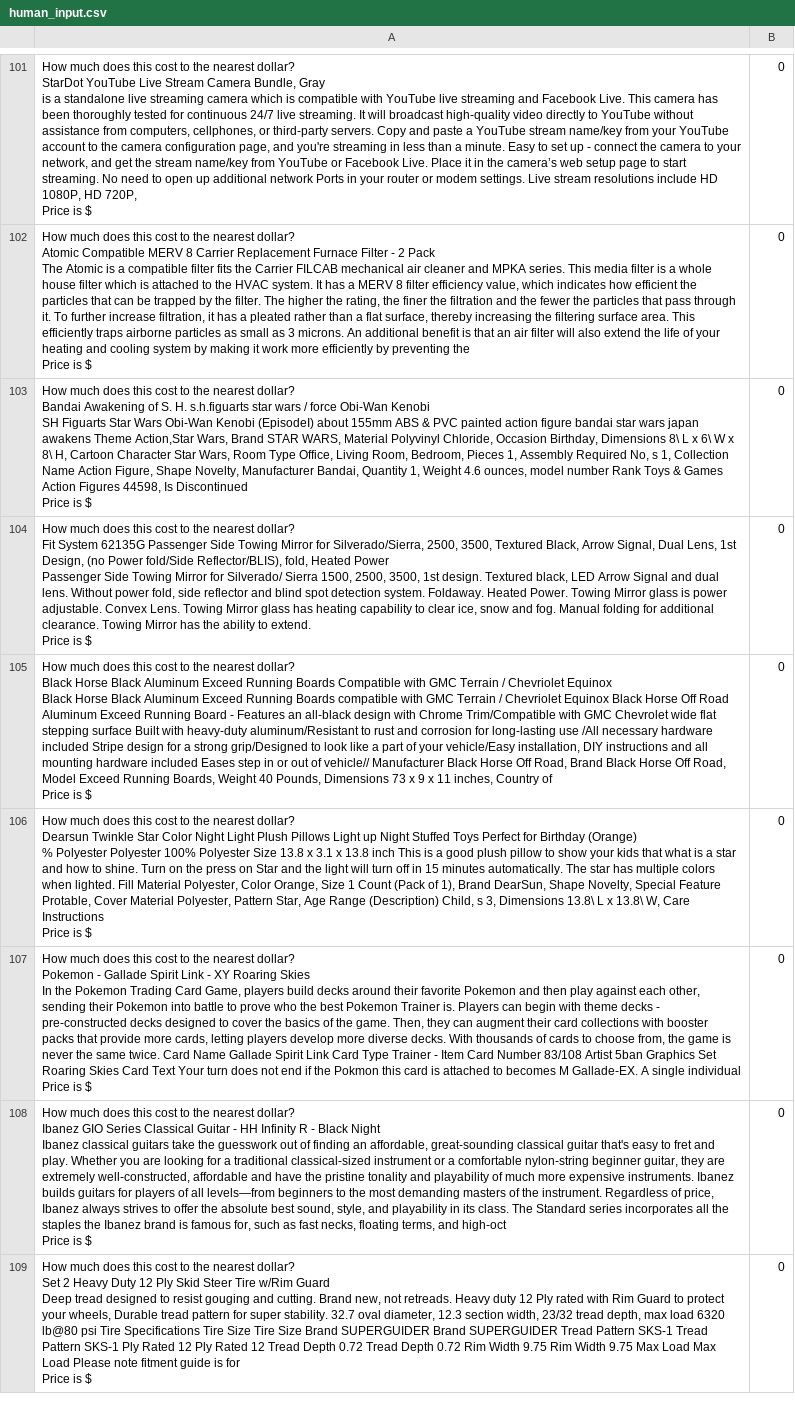
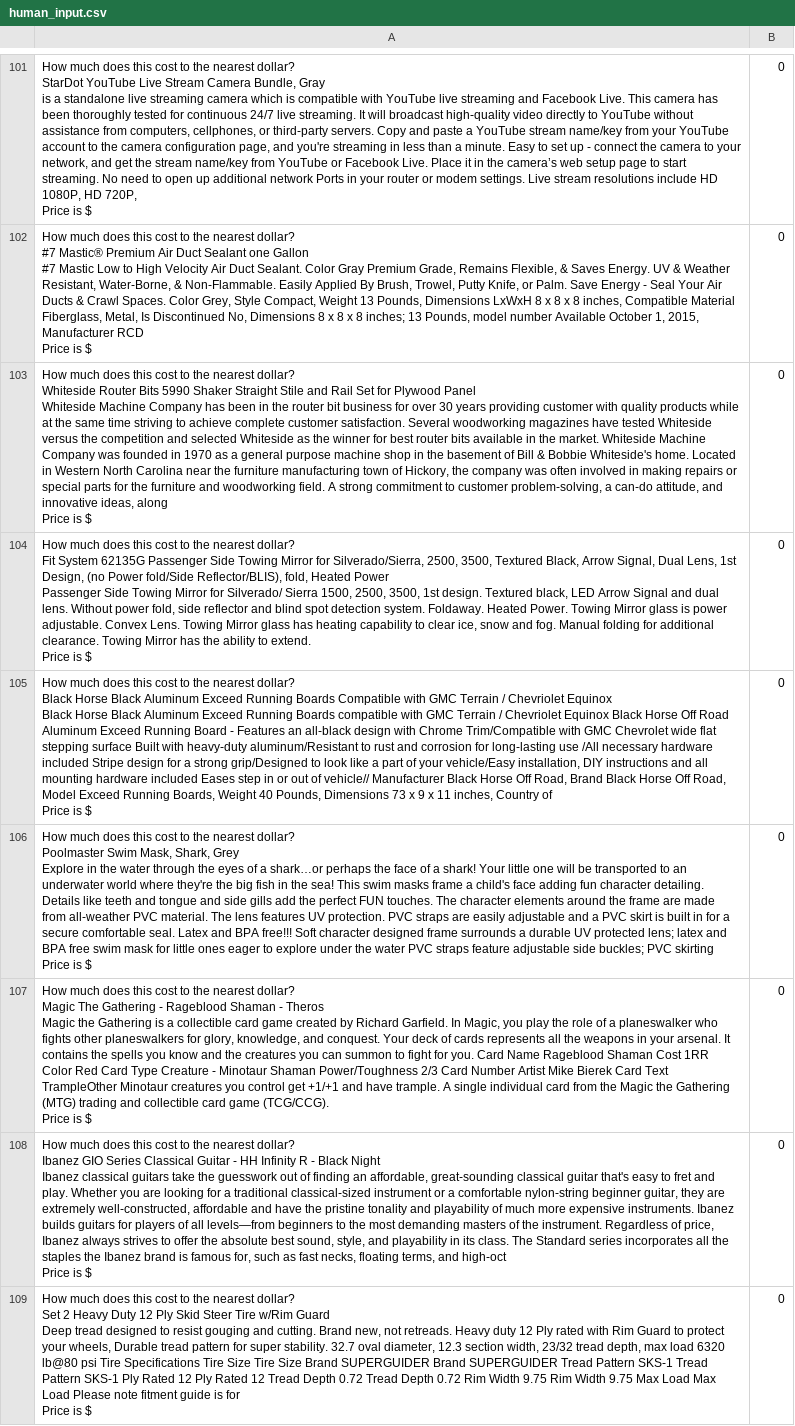
Before and after one commit to ed-donner/llm_engineering, a CSV file: week6/human_input.csv, drawn as a sheet; only a part is shown, gaps mark what is left out; ↵ is a line break in a cell; the diff covers the shown part only; the diff names each change by its address in the sheet, - before the commit and + after, or states it on an @@ line.

```diff
--- a/week6/human_input.csv
+++ b/week6/human_input.csv
-A102: …nearest dollar? ↵ Atomic Compatible MERV 8 Carrier Replacement Furnace Filter - 2 Pack ↵ The Atomic is a compatible filter fits the Carrier FILCAB mechanical air cleaner and MPKA series. This media filter is a whole house filter which is attached to the HVAC system. It has a MERV 8 filter efficiency value, which indicates how efficient the particles that can be trapped by the filter. The higher the rating, the finer the filtration and the fewer the particles that pass through it. To further increase filtration, it has a pleated rather than a flat surface, thereby increasing the filtering surface area. This efficiently traps airborne particles as small as 3 microns. An additional benefit is that an air filter will also extend the life of your heating and cooling system by making it work more efficiently by preventing the ↵ Price is…
+A102: …nearest dollar? ↵ #7 Mastic® Premium Air Duct Sealant one Gallon ↵ #7 Mastic Low to High Velocity Air Duct Sealant. Color Gray Premium Grade, Remains Flexible, & Saves Energy. UV & Weather Resistant, Water-Borne, & Non-Flammable. Easily Applied By Brush, Trowel, Putty Knife, or Palm. Save Energy - Seal Your Air Ducts & Crawl Spaces. Color Grey, Style Compact, Weight 13 Pounds, Dimensions LxWxH 8 x 8 x 8 inches, Compatible Material Fiberglass, Metal, Is Discontinued No, Dimensions 8 x 8 x 8 inches; 13 Pounds, model number Available October 1, 2015, Manufacturer RCD ↵ Price is…
-A103: …nearest dollar? ↵ Bandai Awakening of S. H. s.h.figuarts star wars / force Obi-Wan Kenobi ↵ SH Figuarts Star Wars Obi-Wan Kenobi (EpisodeI) about 155mm ABS & PVC painted action figure bandai star wars japan awakens Theme Action,Star Wars, Brand STAR WARS, Material Polyvinyl Chloride, Occasion Birthday, Dimensions 8\ L x 6\ W x 8\ H, Cartoon Character Star Wars, Room Type Office, Living Room, Bedroom, Pieces 1, Assembly Required No, s 1, Collection Name Action Figure, Shape Novelty, Manufacturer Bandai, Quantity 1, Weight 4.6 ounces, model number Rank Toys & Games Action Figures 44598, Is Discontinued ↵ Price is…
+A103: …nearest dollar? ↵ Whiteside Router Bits 5990 Shaker Straight Stile and Rail Set for Plywood Panel ↵ Whiteside Machine Company has been in the router bit business for over 30 years providing customer with quality products while at the same time striving to achieve complete customer satisfaction. Several woodworking magazines have tested Whiteside versus the competition and selected Whiteside as the winner for best router bits available in the market. Whiteside Machine Company was founded in 1970 as a general purpose machine shop in the basement of Bill & Bobbie Whiteside's home. Located in Western North Carolina near the furniture manufacturing town of Hickory, the company was often involved in making repairs or special parts for the furniture and woodworking field. A strong commitment to customer problem-solving, a can-do attitude, and innovative ideas, along ↵ Price is…
-A106: …nearest dollar? ↵ Dearsun Twinkle Star Color Night Light Plush Pillows Light up Night Stuffed Toys Perfect for Birthday (Orange) ↵ % Polyester Polyester 100% Polyester Size 13.8 x 3.1 x 13.8 inch This is a good plush pillow to show your kids that what is a star and how to shine. Turn on the press on Star and the light will turn off in 15 minutes automatically. The star has multiple colors when lighted. Fill Material Polyester, Color Orange, Size 1 Count (Pack of 1), Brand DearSun, Shape Novelty, Special Feature Protable, Cover Material Polyester, Pattern Star, Age Range (Description) Child, s 3, Dimensions 13.8\ L x 13.8\ W, Care Instructions ↵ Price is…
+A106: …nearest dollar? ↵ Poolmaster Swim Mask, Shark, Grey ↵ Explore in the water through the eyes of a shark…or perhaps the face of a shark! Your little one will be transported to an underwater world where they're the big fish in the sea! This swim masks frame a child's face adding fun character detailing. Details like teeth and tongue and side gills add the perfect FUN touches. The character elements around the frame are made from all-weather PVC material. The lens features UV protection. PVC straps are easily adjustable and a PVC skirt is built in for a secure comfortable seal. Latex and BPA free!!! Soft character designed frame surrounds a durable UV protected lens; latex and BPA free swim mask for little ones eager to explore under the water PVC straps feature adjustable side buckles; PVC skirting ↵ Price is…
-A107: …nearest dollar? ↵ Pokemon - Gallade Spirit Link - XY Roaring Skies ↵ In the Pokemon Trading Card Game, players build decks around their favorite Pokemon and then play against each other, sending their Pokemon into battle to prove who the best Pokemon Trainer is. Players can begin with theme decks - pre-constructed decks designed to cover the basics of the game. Then, they can augment their card collections with booster packs that provide more cards, letting players develop more diverse decks. With thousands of cards to choose from, the game is never the same twice. Card Name Gallade Spirit Link Card Type Trainer - Item Card Number 83/108 Artist 5ban Graphics Set Roaring Skies Card Text Your turn does not end if the Pokmon this card is attached to becomes M Gallade-EX. A single individual ↵ Price is…
+A107: …nearest dollar? ↵ Magic The Gathering - Rageblood Shaman - Theros ↵ Magic the Gathering is a collectible card game created by Richard Garfield. In Magic, you play the role of a planeswalker who fights other planeswalkers for glory, knowledge, and conquest. Your deck of cards represents all the weapons in your arsenal. It contains the spells you know and the creatures you can summon to fight for you. Card Name Rageblood Shaman Cost 1RR Color Red Card Type Creature - Minotaur Shaman Power/Toughness 2/3 Card Number Artist Mike Bierek Card Text TrampleOther Minotaur creatures you control get +1/+1 and have trample. A single individual card from the Magic the Gathering (MTG) trading and collectible card game (TCG/CCG). ↵ Price is…
```
Also changed, not shown: 132 edited cells elsewhere in this file, 32 other files.
